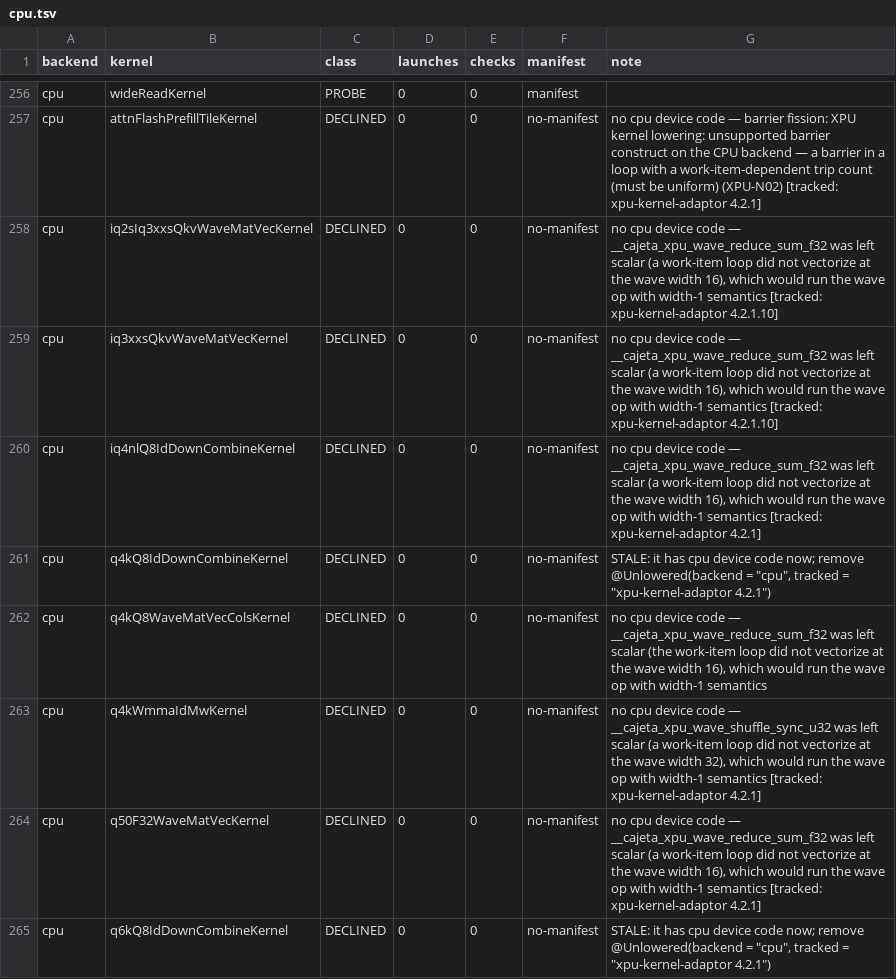
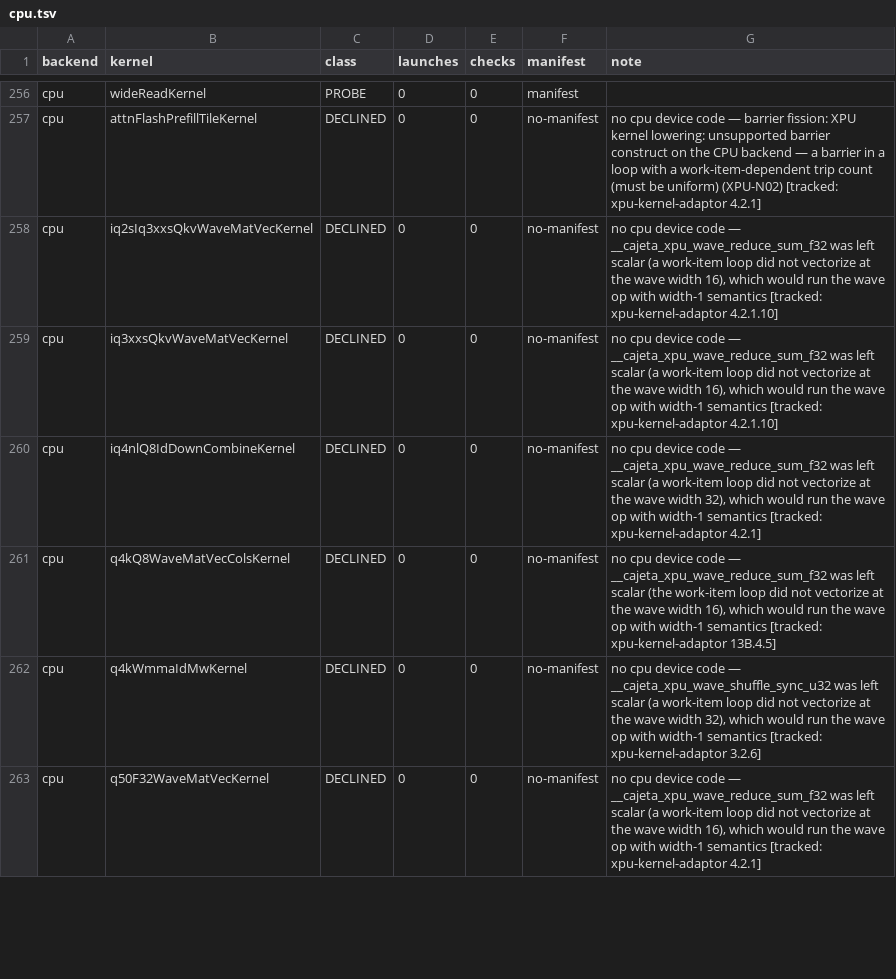
Before and after one commit to jklappenbach/cajeta-llm, a TSV file: census/cpu.tsv, drawn as a sheet; only a part is shown, gaps mark what is left out; the diff covers the shown part only.

```diff
--- a/census/cpu.tsv
+++ b/census/cpu.tsv
@@ -259,7 +259,5 @@ cpu	iq2sIq3xxsQkvWaveMatVecKernel	DECLINED	0	0	no-manifest	no cpu device code
 cpu	iq3xxsQkvWaveMatVecKernel	DECLINED	0	0	no-manifest	no cpu device code — __cajeta_xpu_wave_reduce_sum_f32 was left scalar (a work-item loop did not vectorize at the wave width 16), which would run the wave op with width-1 semantics [tracked: xpu-kernel-adaptor 4.2.1.10]
-cpu	iq4nlQ8IdDownCombineKernel	DECLINED	0	0	no-manifest	no cpu device code — __cajeta_xpu_wave_reduce_sum_f32 was left scalar (a work-item loop did not vectorize at the wave width 16), which would run the wave op with width-1 semantics [tracked: xpu-kernel-adaptor 4.2.1]
-cpu	q4kQ8IdDownCombineKernel	DECLINED	0	0	no-manifest	STALE: it has cpu device code now; remove @Unlowered(backend = "cpu", tracked = "xpu-kernel-adaptor 4.2.1")
-cpu	q4kQ8WaveMatVecColsKernel	DECLINED	0	0	no-manifest	no cpu device code — __cajeta_xpu_wave_reduce_sum_f32 was left scalar (the work-item loop did not vectorize at the wave width 16), which would run the wave op with width-1 semantics
-cpu	q4kWmmaIdMwKernel	DECLINED	0	0	no-manifest	no cpu device code — __cajeta_xpu_wave_shuffle_sync_u32 was left scalar (a work-item loop did not vectorize at the wave width 32), which would run the wave op with width-1 semantics [tracked: xpu-kernel-adaptor 4.2.1]
+cpu	iq4nlQ8IdDownCombineKernel	DECLINED	0	0	no-manifest	no cpu device code — __cajeta_xpu_wave_reduce_sum_f32 was left scalar (a work-item loop did not vectorize at the wave width 32), which would run the wave op with width-1 semantics [tracked: xpu-kernel-adaptor 4.2.1]
+cpu	q4kQ8WaveMatVecColsKernel	DECLINED	0	0	no-manifest	no cpu device code — __cajeta_xpu_wave_reduce_sum_f32 was left scalar (the work-item loop did not vectorize at the wave width 16), which would run the wave op with width-1 semantics [tracked: xpu-kernel-adaptor 13B.4.5]
+cpu	q4kWmmaIdMwKernel	DECLINED	0	0	no-manifest	no cpu device code — __cajeta_xpu_wave_shuffle_sync_u32 was left scalar (a work-item loop did not vectorize at the wave width 32), which would run the wave op with width-1 semantics [tracked: xpu-kernel-adaptor 3.2.6]
 cpu	q50F32WaveMatVecKernel	DECLINED	0	0	no-manifest	no cpu device code — __cajeta_xpu_wave_reduce_sum_f32 was left scalar (a work-item loop did not vectorize at the wave width 16), which would run the wave op with width-1 semantics [tracked: xpu-kernel-adaptor 4.2.1]
-cpu	q6kQ8IdDownCombineKernel	DECLINED	0	0	no-manifest	STALE: it has cpu device code now; remove @Unlowered(backend = "cpu", tracked = "xpu-kernel-adaptor 4.2.1")
```
Also changed, not shown: 1 removed row and 76 edited cells elsewhere in this file, census/amdgpu.tsv, 5 other files.
